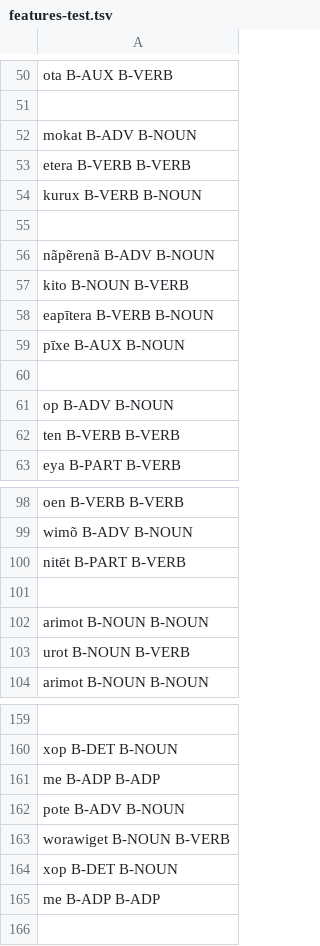
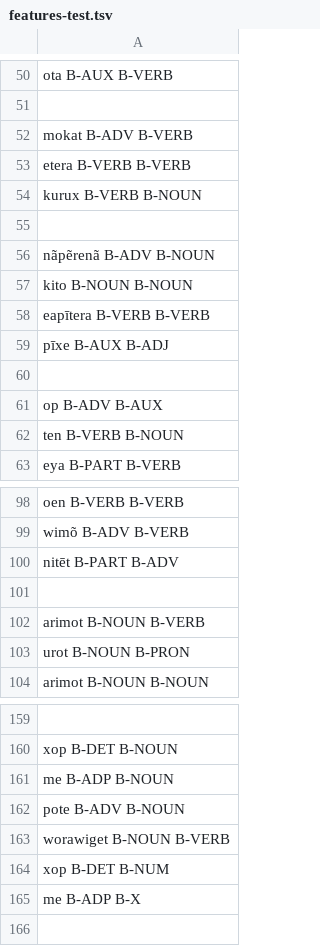
Before and after one commit to FredericBlum/ZeroShotTupian, a TSV file: models/resources/taggers/eval_multi_tupi/data/Makurap/features-test.tsv, drawn as a sheet; only a part is shown, gaps mark what is left out; the diff covers the shown part only; the diff names each change by its address in the sheet, - before the commit and + after, or states it on an @@ line.

```diff
--- a/models/resources/taggers/eval_multi_tupi/data/Makurap/features-test.tsv
+++ b/models/resources/taggers/eval_multi_tupi/data/Makurap/features-test.tsv
-A52: mokat B-ADV B-NOUN
+A52: mokat B-ADV B-VERB
-A57: kito B-NOUN B-VERB
+A57: kito B-NOUN B-NOUN
-A58: eapītera B-VERB B-NOUN
+A58: eapītera B-VERB B-VERB
-A59: pīxe B-AUX B-NOUN
+A59: pīxe B-AUX B-ADJ
-A61: op B-ADV B-NOUN
+A61: op B-ADV B-AUX
-A62: ten B-VERB B-VERB
+A62: ten B-VERB B-NOUN
-A99: wimõ B-ADV B-NOUN
+A99: wimõ B-ADV B-VERB
-A100: nitēt B-PART B-VERB
+A100: nitēt B-PART B-ADV
-A102: arimot B-NOUN B-NOUN
+A102: arimot B-NOUN B-VERB
-A103: urot B-NOUN B-VERB
+A103: urot B-NOUN B-PRON
-A161: me B-ADP B-ADP
+A161: me B-ADP B-NOUN
-A164: xop B-DET B-NOUN
+A164: xop B-DET B-NUM
-A165: me B-ADP B-ADP
+A165: me B-ADP B-X
```
Also changed, not shown: 1 added row, 1 removed row and 59 edited cells elsewhere in this file, models/resources/taggers/eval_multi_tupi/data/Akuntsu/features-test.tsv, models/resources/taggers/eval_multi_tupi/data/Kaapor/features-test.tsv, 16 other files.
